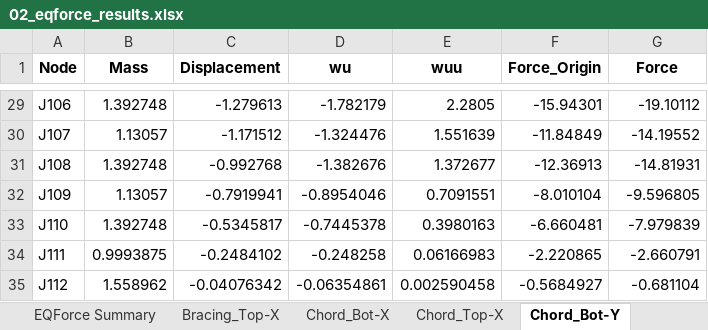
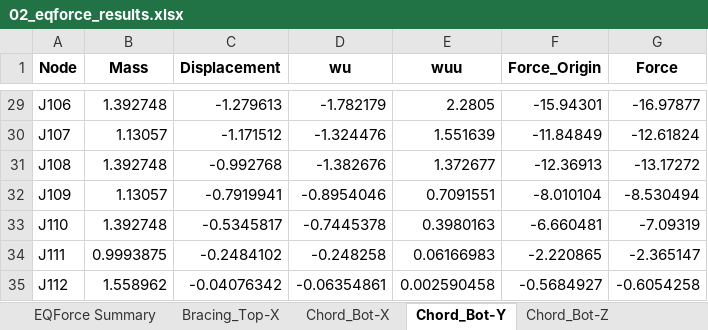
Before and after one commit to Chih0321/PyreEQ, an Excel workbook: example/02_eqforce_results.xlsx, sheet Chord_Bot-Y, drawn as a sheet; only a part is shown, gaps mark what is left out; values as stored, in another font and other column widths than the file's, no borders; the diff covers the shown part only; the diff names each change by its address in the sheet, - before the commit and + after, or states it on an @@ line.

```diff
--- a/example/02_eqforce_results.xlsx (sheet Chord_Bot-Y)
+++ b/example/02_eqforce_results.xlsx (sheet Chord_Bot-Y)
-sheet tab: Chord_Top-X
+sheet tab: Chord_Bot-Z
-G29 (Force): -19.10112
+G29 (Force): -16.97877
-G30 (Force): -14.19552
+G30 (Force): -12.61824
-G31 (Force): -14.81931
+G31 (Force): -13.17272
-G32 (Force): -9.596805
+G32 (Force): -8.530494
-G33 (Force): -7.979839
+G33 (Force): -7.09319
-G34 (Force): -2.660791
+G34 (Force): -2.365147
-G35 (Force): -0.681104
+G35 (Force): -0.6054258
```
Also changed, not shown: 27 edited cells elsewhere in this sheet, sheet EQForce Summary, other sheet tabs, example/01_period_results.xlsx, 10 other files.
